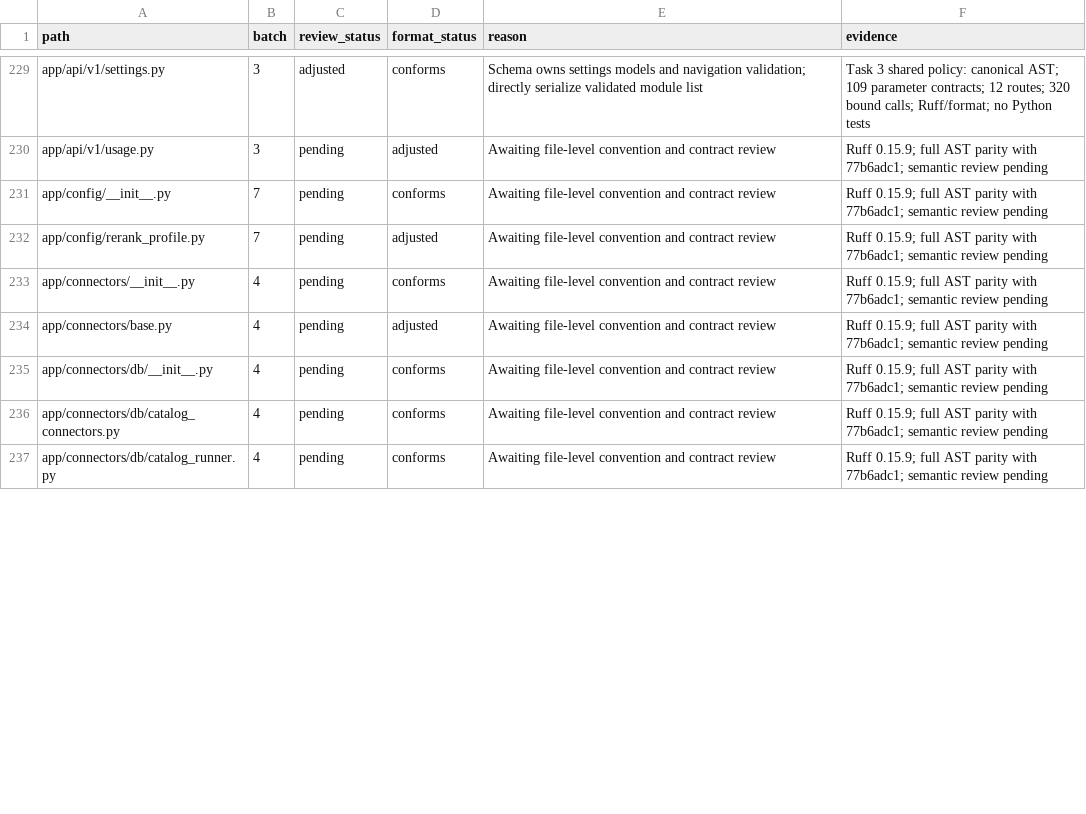
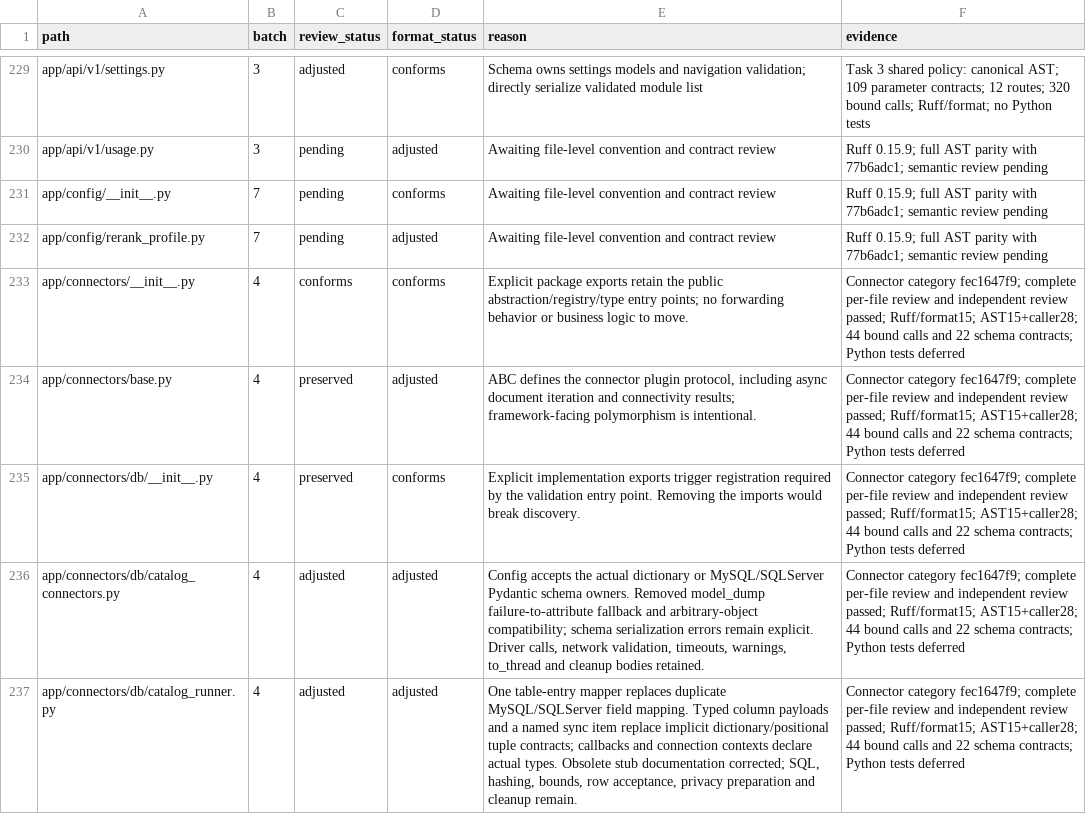
Before and after one commit to skygazer42/MimirQ, a CSV file: docs/maintenance/style-unification/coverage.csv, drawn as a sheet; only a part is shown, gaps mark what is left out; the diff covers the shown part only.

Commit message:
refactor(connectors): unify catalog and synchronization contracts

```diff
--- a/docs/maintenance/style-unification/coverage.csv
+++ b/docs/maintenance/style-unification/coverage.csv
@@ -232,6 +232,6 @@ app/config/__init__.py,7,pending,conforms,Awaiting file-level convention and con
 app/config/rerank_profile.py,7,pending,adjusted,Awaiting file-level convention and contract review,Ruff 0.15.9; full AST parity with 77b6adc1; semantic review pending
-app/connectors/__init__.py,4,pending,conforms,Awaiting file-level convention and contract review,Ruff 0.15.9; full AST parity with 77b6adc1; semantic review pending
-app/connectors/base.py,4,pending,adjusted,Awaiting file-level convention and contract review,Ruff 0.15.9; full AST parity with 77b6adc1; semantic review pending
-app/connectors/db/__init__.py,4,pending,conforms,Awaiting file-level convention and contract review,Ruff 0.15.9; full AST parity with 77b6adc1; semantic review pending
-app/connectors/db/catalog_connectors.py,4,pending,conforms,Awaiting file-level convention and contract review,Ruff 0.15.9; full AST parity with 77b6adc1; semantic review pending
-app/connectors/db/catalog_runner.py,4,pending,conforms,Awaiting file-level convention and contract review,Ruff 0.15.9; full AST parity with 77b6adc1; semantic review pending
+app/connectors/__init__.py,4,conforms,conforms,Explicit package exports retain the public abstraction/registry/type entry points; no forwarding behavior or business logic to move.,Connector category fec1647f9; complete per-file review and independent review passed; Ruff/format15; AST15+caller28; 44 bound calls and 22 schema contracts; Python tests deferred
+app/connectors/base.py,4,preserved,adjusted,"ABC defines the connector plugin protocol, including async document iteration and connectivity results; framework-facing polymorphism is intentional.",Connector category fec1647f9; complete per-file review and independent review passed; Ruff/format15; AST15+caller28; 44 bound calls and 22 schema contracts; Python tests deferred
+app/connectors/db/__init__.py,4,preserved,conforms,Explicit implementation exports trigger registration required by the validation entry point. Removing the imports would break discovery.,Connector category fec1647f9; complete per-file review and independent review passed; Ruff/format15; AST15+caller28; 44 bound calls and 22 schema contracts; Python tests deferred
+app/connectors/db/catalog_connectors.py,4,adjusted,adjusted,"Config accepts the actual dictionary or MySQL/SQLServer Pydantic schema owners. Removed model_dump failure-to-attribute fallback and arbitrary-object compatibility; schema serialization errors remain explicit. Driver calls, network validation, timeouts, warnings, to_thread and cleanup bodies retained.",Connector category fec1647f9; complete per-file review and independent review passed; Ruff/format15; AST15+caller28; 44 bound calls and 22 schema contracts; Python tests deferred
+app/connectors/db/catalog_runner.py,4,adjusted,adjusted,"One table-entry mapper replaces duplicate MySQL/SQLServer field mapping. Typed column payloads and a named sync item replace implicit dictionary/positional tuple contracts; callbacks and connection contexts declare actual types. Obsolete stub documentation corrected; SQL, hashing, bounds, row acceptance, privacy preparation and cleanup remain.",Connector category fec1647f9; complete per-file review and independent review passed; Ruff/format15; AST15+caller28; 44 bound calls and 22 schema contracts; Python tests deferred
```
Also changed, not shown: 33 edited cells elsewhere in this file, 10 other files.
